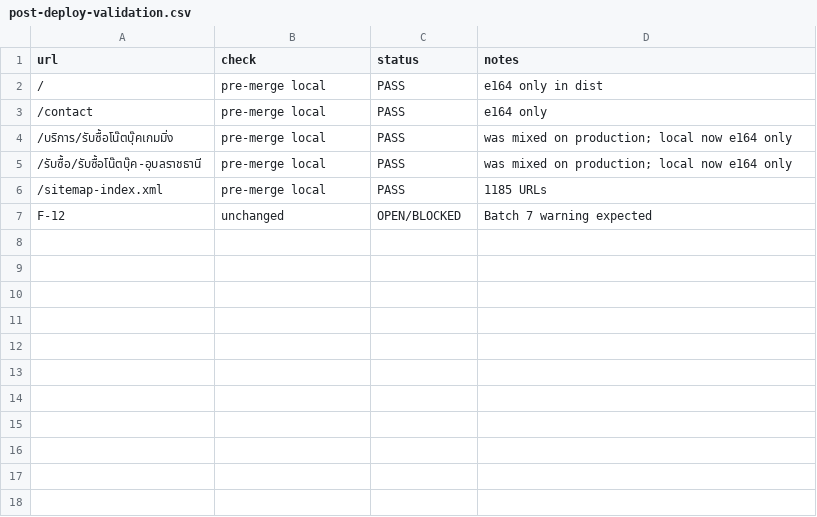
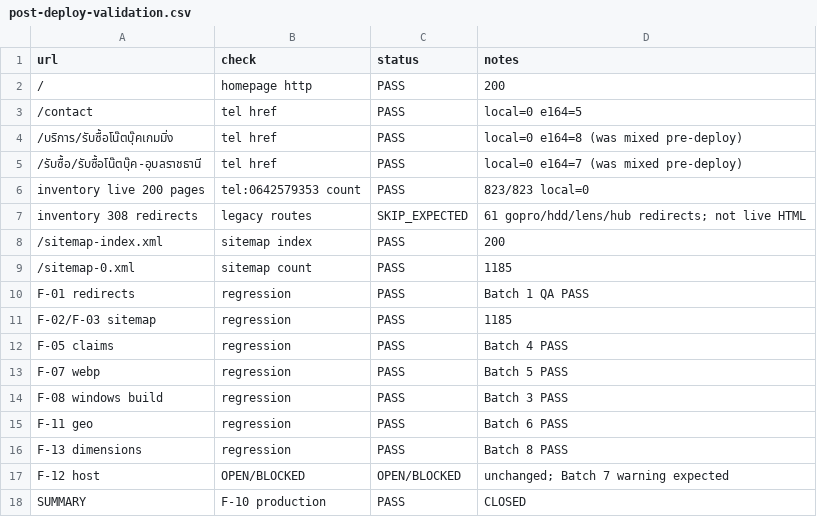
Before and after one commit to noteroru2/amphon.co.th, a CSV file: docs/batch-9-f10-resolution/post-deploy-validation.csv, drawn as a sheet.

```diff
--- a/docs/batch-9-f10-resolution/post-deploy-validation.csv
+++ b/docs/batch-9-f10-resolution/post-deploy-validation.csv
@@ -1,7 +1,18 @@
 url,check,status,notes
-"/","pre-merge local","PASS","e164 only in dist"
-"/contact","pre-merge local","PASS","e164 only"
-"/บริการ/รับซื้อโน๊ตบุ๊คเกมมิ่ง","pre-merge local","PASS","was mixed on production; local now e164 only"
-"/รับซื้อ/รับซื้อโน๊ตบุ๊ค-อุบลราชธานี","pre-merge local","PASS","was mixed on production; local now e164 only"
-"/sitemap-index.xml","pre-merge local","PASS","1185 URLs"
-"F-12","unchanged","OPEN/BLOCKED","Batch 7 warning expected"
+"/","homepage http","PASS","200"
+"/contact","tel href","PASS","local=0 e164=5"
+"/บริการ/รับซื้อโน๊ตบุ๊คเกมมิ่ง","tel href","PASS","local=0 e164=8 (was mixed pre-deploy)"
+"/รับซื้อ/รับซื้อโน๊ตบุ๊ค-อุบลราชธานี","tel href","PASS","local=0 e164=7 (was mixed pre-deploy)"
+"inventory live 200 pages","tel:0642579353 count","PASS","823/823 local=0"
+"inventory 308 redirects","legacy routes","SKIP_EXPECTED","61 gopro/hdd/lens/hub redirects; not live HTML"
+"/sitemap-index.xml","sitemap index","PASS","200"
+"/sitemap-0.xml","sitemap count","PASS","1185"
+"F-01 redirects","regression","PASS","Batch 1 QA PASS"
+"F-02/F-03 sitemap","regression","PASS","1185"
+"F-05 claims","regression","PASS","Batch 4 PASS"
+"F-07 webp","regression","PASS","Batch 5 PASS"
+"F-08 windows build","regression","PASS","Batch 3 PASS"
+"F-11 geo","regression","PASS","Batch 6 PASS"
+"F-13 dimensions","regression","PASS","Batch 8 PASS"
+"F-12 host","OPEN/BLOCKED","OPEN/BLOCKED","unchanged; Batch 7 warning expected"
+"SUMMARY","F-10 production","PASS","CLOSED"
```
Also changed, not shown: docs/batch-9-f10-resolution/f10-diff.csv, 4 other files.
